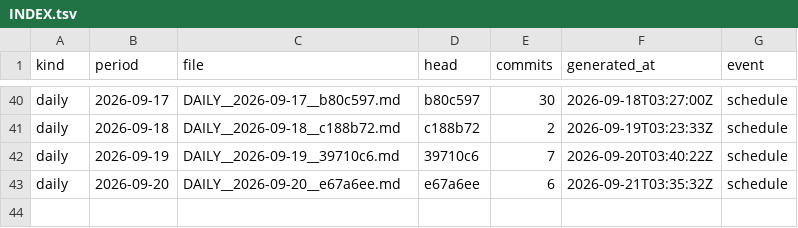
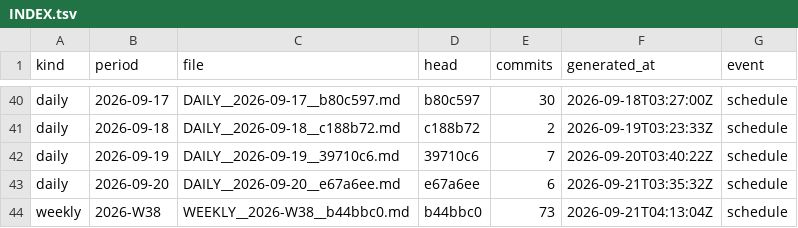
Before and after one commit to soulinpsyabstract/sipa-os-governance, a TSV file: REPORTS/INDEX.tsv, drawn as a sheet; only a part is shown, gaps mark what is left out; the diff names each change by its address in the sheet, - before the commit and + after, or states it on an @@ line.

Commit message:
governance: weekly report 2026-W38

```diff
--- a/REPORTS/INDEX.tsv
+++ b/REPORTS/INDEX.tsv
+row 44: weekly | 2026-W38 | WEEKLY__2026-W38__b44bbc0.md | b44bbc0 | 73 | 2026-09-21T04:13:04Z | schedule
```
Also changed, not shown: 3 other files.
